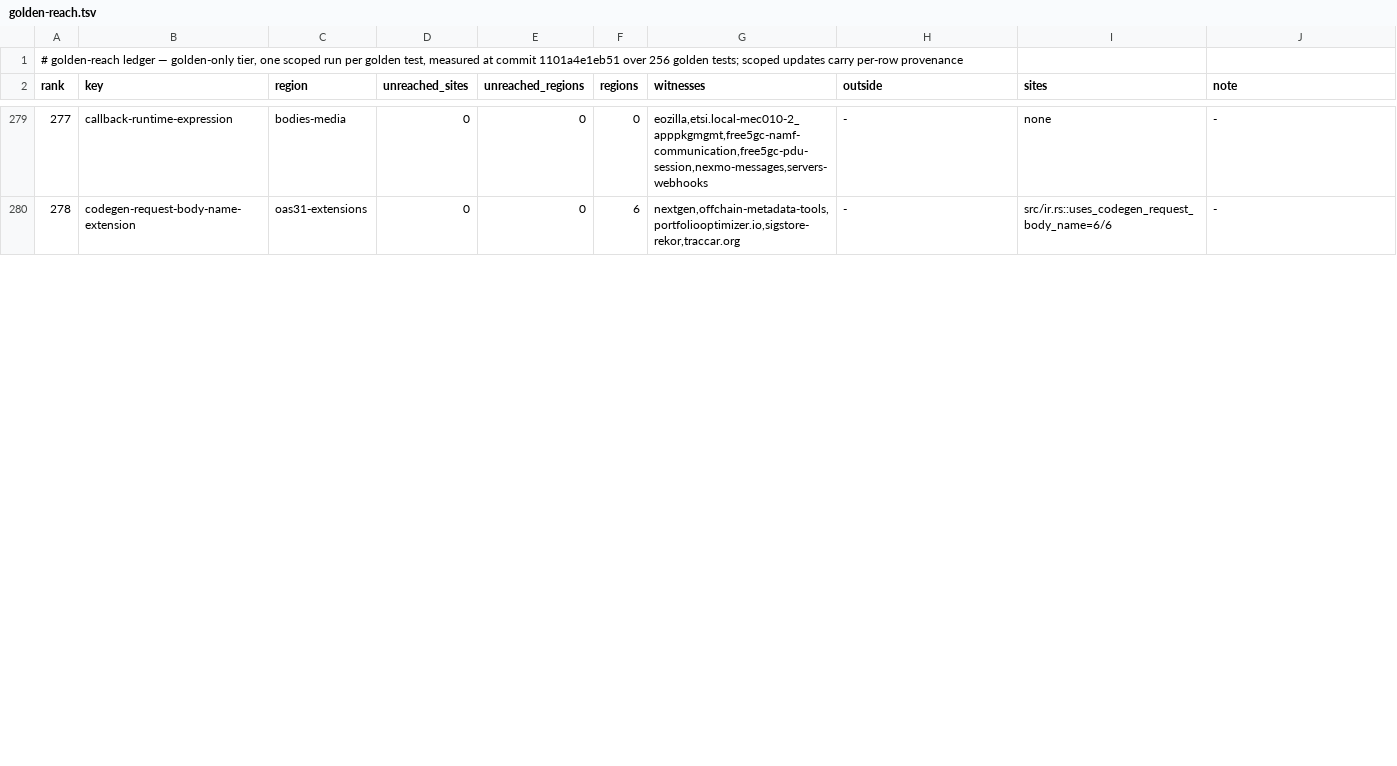
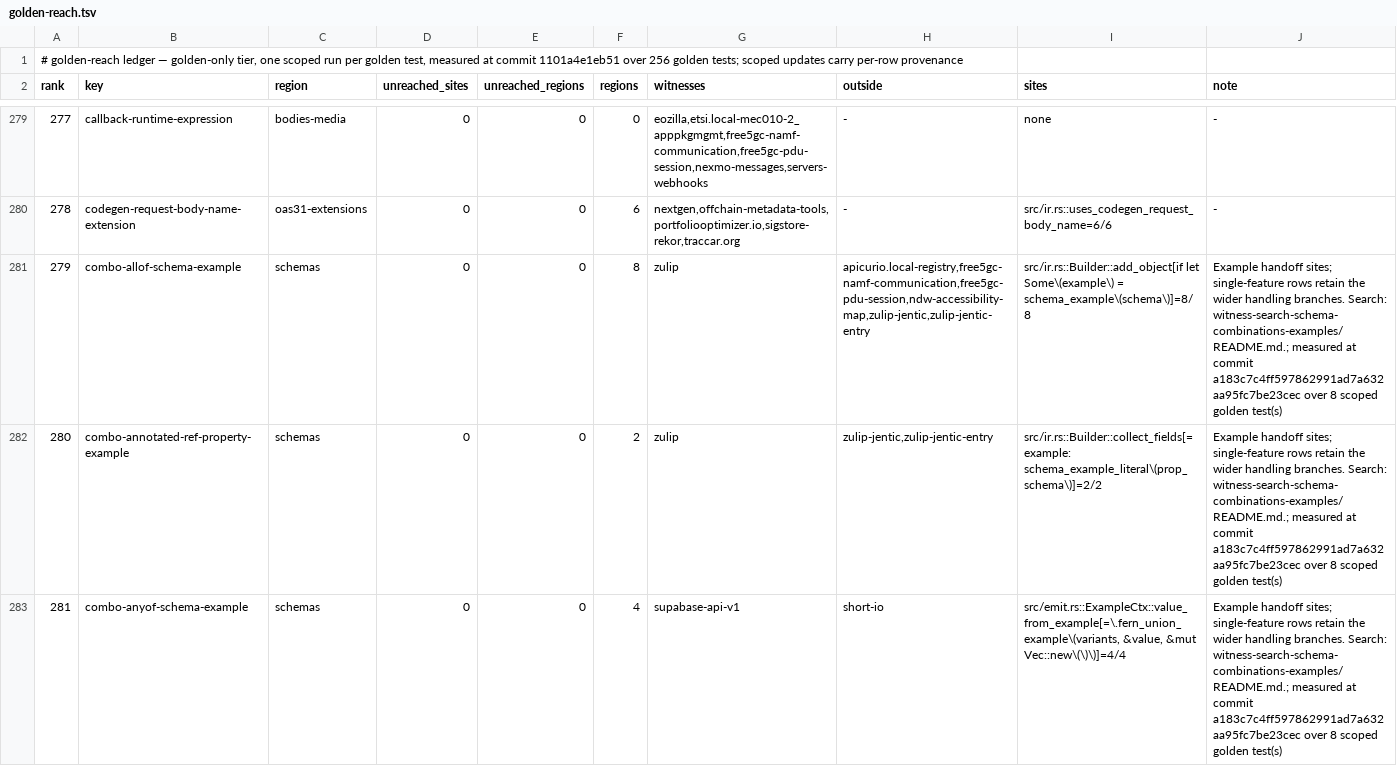
Before and after one commit to nickderobertis/crozier, a TSV file: docs/openapi-surface/golden-reach.tsv, drawn as a sheet; only a part is shown, gaps mark what is left out; the diff covers the shown part only; the diff names each change by its address in the sheet, - before the commit and + after, or states it on an @@ line.

Commit message:
docs: record bounded schema example combination search

```diff
--- a/docs/openapi-surface/golden-reach.tsv
+++ b/docs/openapi-surface/golden-reach.tsv
+row 281: 279 | combo-allof-schema-example | schemas | 0 | 0 | 8 | zulip | apicurio.local-registry,free5gc-namf-communication,free5gc-pdu-session,ndw-accessibility-map,zulip-jentic,zulip-jentic-entry | src/ir.rs::Builder::add_object[if let Some\(example\) = schema_example\(schema\)]=8/8 | Example handoff sites; single-feature rows retain the wider handling branches. Search: witness-search-schema-combinations-examples/README.md.; measured at commit a183c7c4ff597862991ad7a632aa95fc7be23cec over 8 scoped golden test(s)
+row 282: 280 | combo-annotated-ref-property-example | schemas | 0 | 0 | 2 | zulip | zulip-jentic,zulip-jentic-entry | src/ir.rs::Builder::collect_fields[=example: schema_example_literal\(prop_schema\)]=2/2 | Example handoff sites; single-feature rows retain the wider handling branches. Search: witness-search-schema-combinations-examples/README.md.; measured at commit a183c7c4ff597862991ad7a632aa95fc7be23cec over 8 scoped golden test(s)
+row 283: 281 | combo-anyof-schema-example | schemas | 0 | 0 | 4 | supabase-api-v1 | short-io | src/emit.rs::ExampleCtx::value_from_example[=\.fern_union_example\(variants, &value, &mut Vec::new\(\)\)]=4/4 | Example handoff sites; single-feature rows retain the wider handling branches. Search: witness-search-schema-combinations-examples/README.md.; measured at commit a183c7c4ff597862991ad7a632aa95fc7be23cec over 8 scoped golden test(s)
```
Also changed, not shown: 5 added rows and row numbers in column A elsewhere in this file, docs/openapi-surface/golden-reach-sites.tsv, 9 other files.
